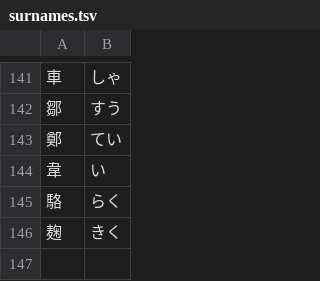
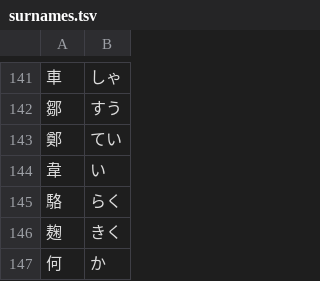
Before and after one commit to tzengyuxio/megadrive-re, a TSV file: san3/data/surnames.tsv, drawn as a sheet; only a part is shown, gaps mark what is left out; the diff names each change by its address in the sheet, - before the commit and + after, or states it on an @@ line.

Commit message:
feat(san3): decode the Mega-CD version and merge it into san3-md
Read the CD's person table, ORGKAO.DAT and SINARIO.DAT (7 scenarios
with 黄巾の乱), verify in GPGX, and export 何進, the 19 redrawn type-11
composites, 劉度's displayed face and his unused D563 with addedIn CD.
Also fix --no-cd crashing on composite persons.

```diff
--- a/san3/data/surnames.tsv
+++ b/san3/data/surnames.tsv
+row 147: 何 | か
```
Also changed, not shown: 8 other files.
